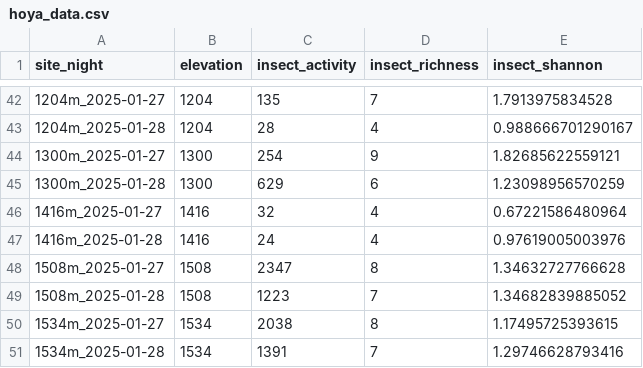
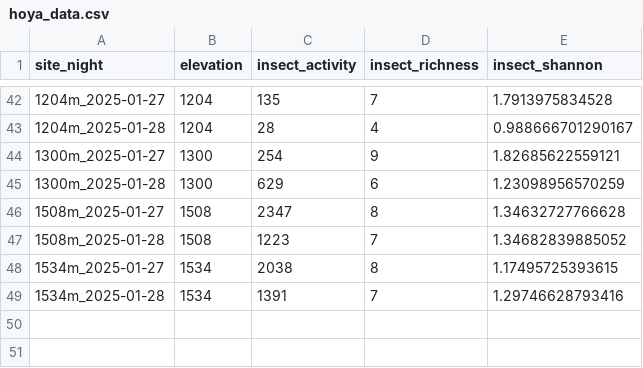
Before and after one commit to Hubertszcz/Mothbox-Cerro-Hoya, a CSV file: data_processed/hoya_data.csv, drawn as a sheet; only a part is shown, gaps mark what is left out; the diff names each change by its address in the sheet, - before the commit and + after, or states it on an @@ line.

```diff
--- a/data_processed/hoya_data.csv
+++ b/data_processed/hoya_data.csv
-row 46: 1416m_2025-01-27 | 1416 | 32 | 4 | 0.67221586480964
-row 47: 1416m_2025-01-28 | 1416 | 24 | 4 | 0.97619005003976
```
Also changed, not shown: data_processed/hoya_summary.csv, 4 other files.
